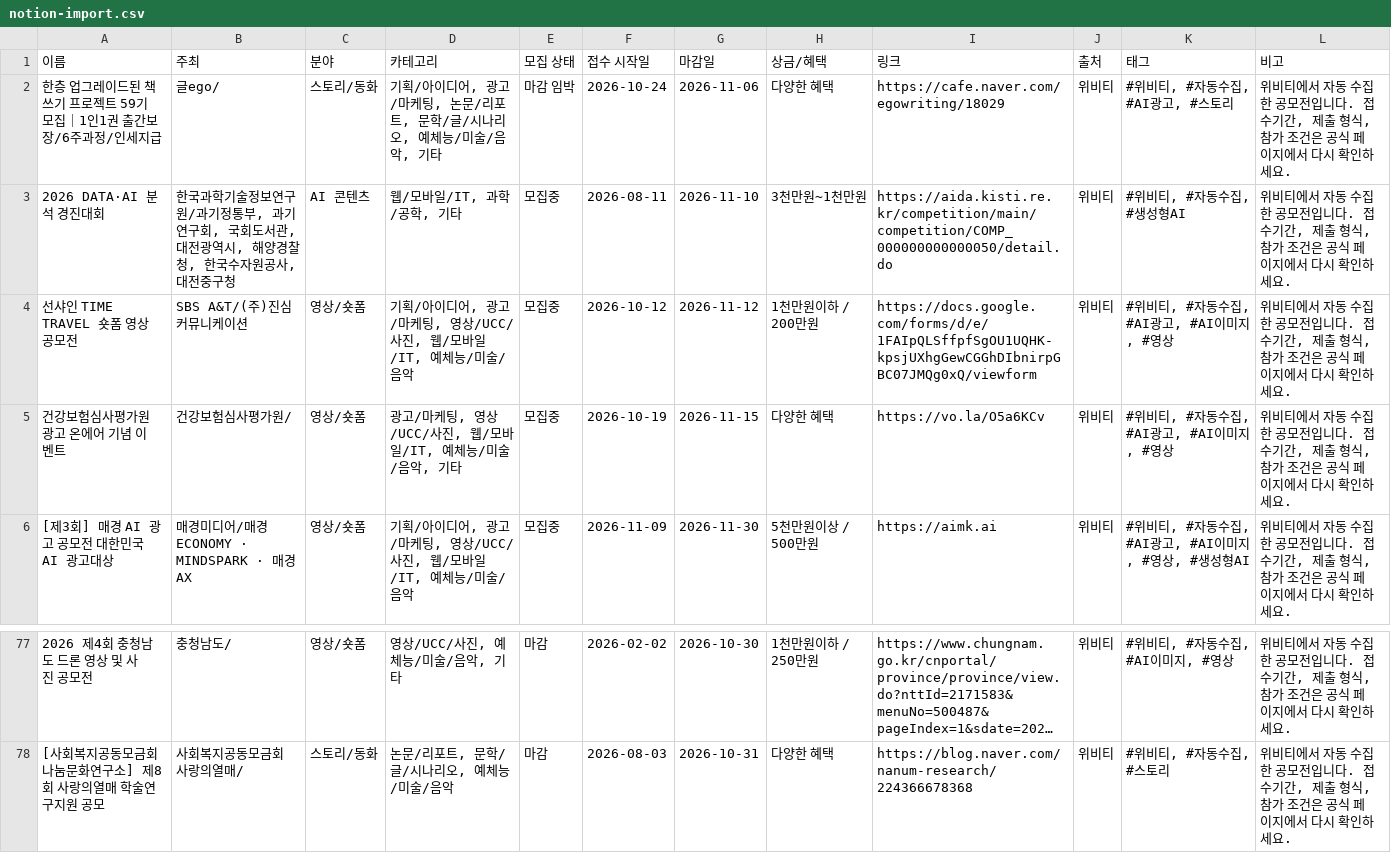
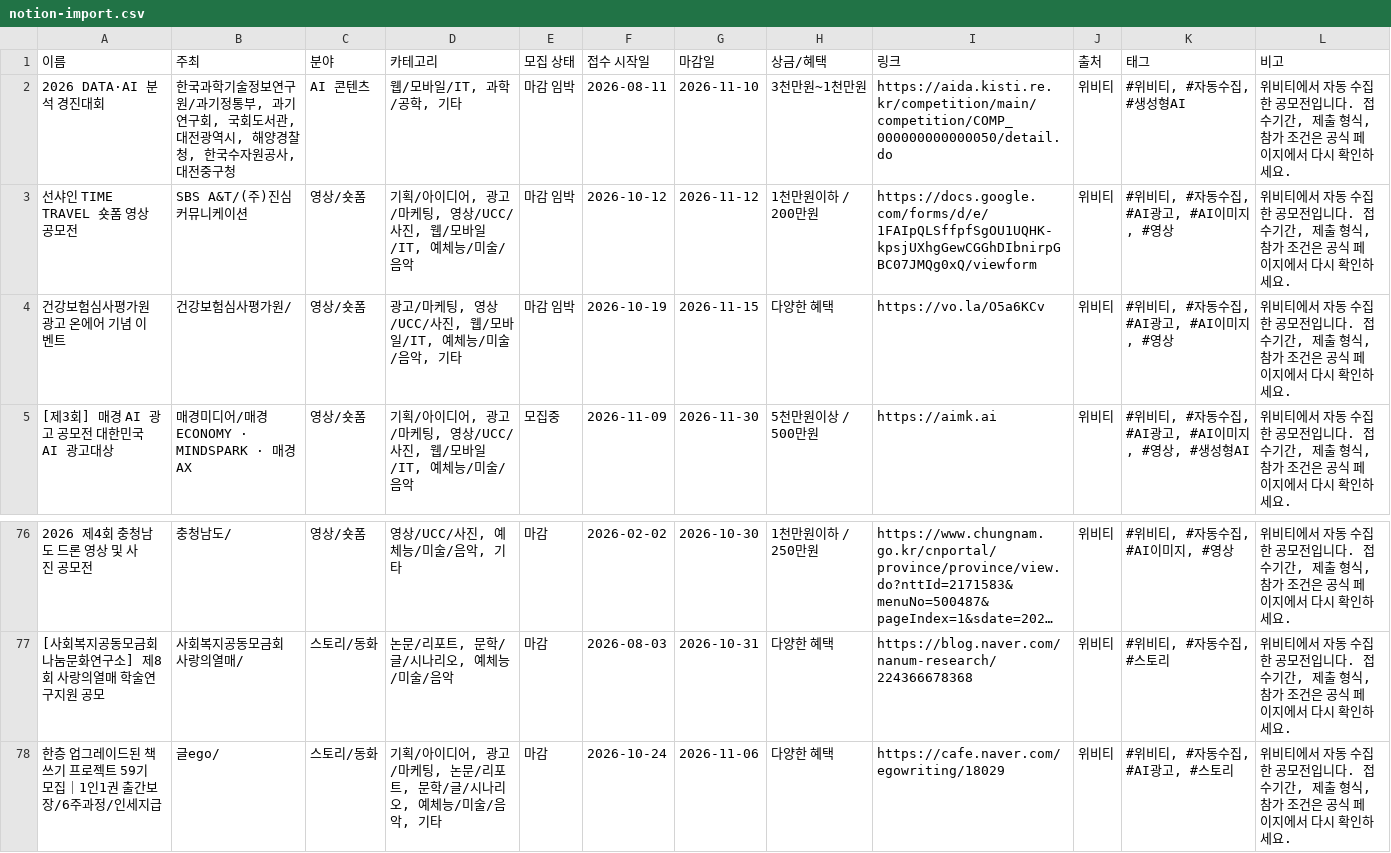
Before and after one commit to gordonte298-coder/-ai-competition-hub, a CSV file: data/notion-import.csv, drawn as a sheet; only a part is shown, gaps mark what is left out; long unchanged cells end in ….

```diff
--- a/data/notion-import.csv
+++ b/data/notion-import.csv
@@ -1,6 +1,5 @@
 "이름","주최","분야","카테고리","모집 상태","접수 시작일","마감일","상금/혜택","링크","출처","태그","비고"
-"한층 업그레이드된 책쓰기 프로젝트 59기 모집｜1인1권 출간보장/6주과정/인세지급","글ego/","스토리/동화","기획/아이디어, 광고/마케팅, 논문/리포트, 문학/글/시나리오, 예체능/미술/음악, 기타","마감 임박","2026-10-24","2026-11-06","다양한 혜택","https://cafe.naver.com/egowriting/18029","위비티","#위비티, #자동수집, #AI광고, #스토리","위비티에서 자동 수집한 공모전입니다. 접수기간, 제출 형식, 참가 조건은 공식 페이지에서 다시 확인하세요."
-"2026 DATA·AI 분석 경진대회","한국과학기술정보연구원/과기정통부, 과기연구회, 국회도서관, 대전광역시, 해양경찰청, 한국수자원공사, 대전중구청","AI 콘텐츠","웹/모바일/IT, 과학/공학, 기타","모집중","2026-08-11","2026-11-10","3천만원~1천만원","https://aida.kisti.re.kr/competition/main/competition/COMP_000000000000050/detail.do","위비티","#위비티, #자동수집, #생성형AI","위비티에서 자동 수집한 공모전입니다. 접수기간, 제출 형식, 참가 조건은 공식 페이지에서 다시 확인하세요."
-"선샤인 TIME TRAVEL 숏폼 영상 공모전","SBS A&T/(주)진심커뮤니케이션","영상/숏폼","기획/아이디어, 광고/마케팅, 영상/UCC/사진, 웹/모바일/IT, 예체능/미술/음악","모집중","2026-10-12","2026-11-12","1천만원이하 / 200만원","https://docs.google.com/forms/d/e/1FAIpQLSffpfSgOU1UQHK-kpsjUXhgGewCGGhDIbnirpGBC07JMQg0xQ/viewform","위비티","#위비티, #자동수집, #AI광고, #AI이미지, #영상","위비티에서 자동 수집한 공모전입니다. 접수기간, 제출 형식, 참가 조건은 공식 페이지에서 다시 확인하세요."
-"건강보험심사평가원 광고 온에어 기념 이벤트","건강보험심사평가원/","영상/숏폼","광고/마케팅, 영상/UCC/사진, 웹/모바일/IT, 예체능/미술/음악, 기타","모집중","2026-10-19","2026-11-15","다양한 혜택","https://vo.la/O5a6KCv","위비티","#위비티, #자동수집, #AI광고, #AI이미지, #영상","위비티에서 자동 수집한 공모전입니다. 접수기간, 제출 형식, 참가 조건은 공식 페이지에서 다시 확인하세요."
+"2026 DATA·AI 분석 경진대회","한국과학기술정보연구원/과기정통부, 과기연구회, 국회도서관, 대전광역시, 해양경찰청, 한국수자원공사, 대전중구청","AI 콘텐츠","웹/모바일/IT, 과학/공학, 기타","마감 임박","2026-08-11","2026-11-10","3천만원~1천만원","https://aida.kisti.re.kr/competition/main/competition/COMP_000000000000050/detail.do","위비티","#위비티, #자동수집, #생성형AI","위비티에서 자동 수집한 공모전입니다. 접수기간, 제출 형식, 참가 조건은 공식 페이지에서 다시 확인하세요."
+"선샤인 TIME TRAVEL 숏폼 영상 공모전","SBS A&T/(주)진심커뮤니케이션","영상/숏폼","기획/아이디어, 광고/마케팅, 영상/UCC/사진, 웹/모바일/IT, 예체능/미술/음악","마감 임박","2026-10-12","2026-11-12","1천만원이하 / 200만원","https://docs.google.com/forms/d/e/1FAIpQLSffpfSgOU1UQHK-kpsjUXhgGewCGGhDIbnirpGBC07JMQg0xQ/viewform","위비티","#위비티, #자동수집, #AI광고, #AI이미지, #영상","위비티에서 자동 수집한 공모전입니다. 접수기간, 제출 형식, 참가 조건은 공식 페이지에서 다시 확인하세요."
+"건강보험심사평가원 광고 온에어 기념 이벤트","건강보험심사평가원/","영상/숏폼","광고/마케팅, 영상/UCC/사진, 웹/모바일/IT, 예체능/미술/음악, 기타","마감 임박","2026-10-19","2026-11-15","다양한 혜택","https://vo.la/O5a6KCv","위비티","#위비티, #자동수집, #AI광고, #AI이미지, #영상","위비티에서 자동 수집한 공모전입니다. 접수기간, 제출 형식, 참가 조건은 공식 페이지에서 다시 확인하세요."
 "[제3회] 매경 AI 광고 공모전 대한민국 AI 광고대상","매경미디어/매경ECONOMY · MINDSPARK · 매경AX","영상/숏폼","기획/아이디어, 광고/마케팅, 영상/UCC/사진, 웹/모바일/IT, 예체능/미술/음악","모집중","2026-11-09","2026-11-30","5천만원이상 / 500만원","https://aimk.ai","위비티","#위비티, #자동수집, #AI광고, #AI이미지, #영상, #생성형AI","위비티에서 자동 수집한 공모전입니다. 접수기간, 제출 형식, 참가 조건은 공식 페이지에서 다시 확인하세요."
@@ -78 +77,2 @@
 "[사회복지공동모금회 나눔문화연구소] 제8회 사랑의열매 학술연구지원 공모","사회복지공동모금회 사랑의열매/","스토리/동화","논문/리포트, 문학/글/시나리오, 예체능/미술/음악","마감","2026-08-03","2026-10-31","다양한 혜택","https://blog.naver.com/nanum-research/224366678368","위비티","#위비티, #자동수집, #스토리","위비티에서 자동 수집한 공모전입니다. 접수기간, 제출 형식, 참가 조건은 공식 페이지에서 다시 확인하세요."
+"한층 업그레이드된 책쓰기 프로젝트 59기 모집｜1인1권 출간보장/6주과정/인세지급","글ego/","스토리/동화","기획/아이디어, 광고/마케팅, 논문/리포트, 문학/글/시나리오, 예체능/미술/음악, 기타","마감","2026-10-24","2026-11-06","다양한 혜택","https://cafe.naver.com/egowriting/18029","위비티","#위비티, #자동수집, #AI광고, #스토리","위비티에서 자동 수집한 공모전입니다. 접수기간, 제출 형식, 참가 조건은 공식 페이지에서 다시 확인하세요."
```
Also changed, not shown: 2 other files.
